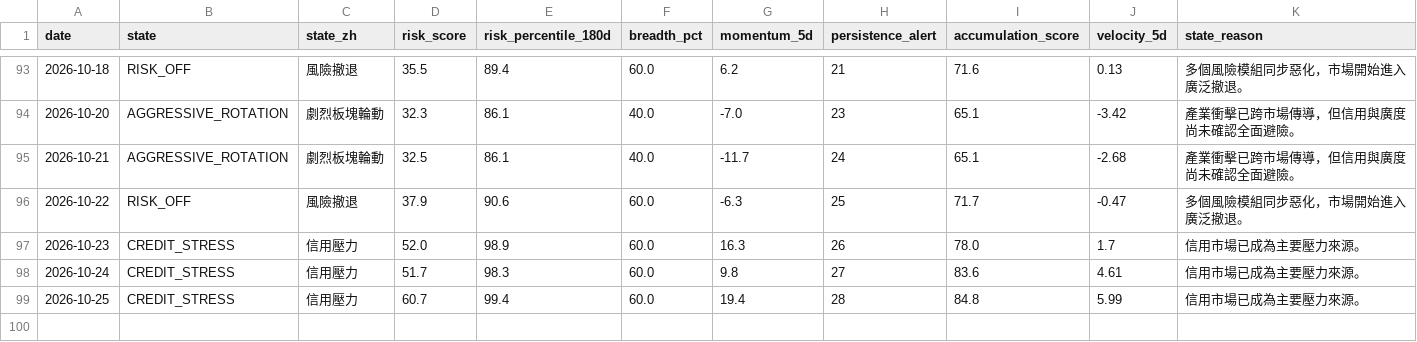
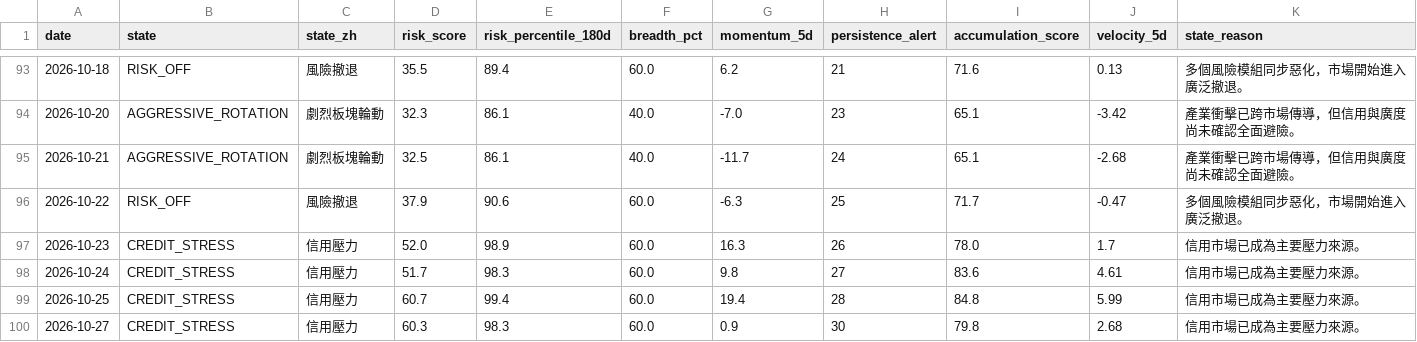
Before and after one commit to stutjeff/pios-capital-flow-engine, a CSV file: data/market_state_history_180d.csv, drawn as a sheet; only a part is shown, gaps mark what is left out; the diff names each change by its address in the sheet, - before the commit and + after, or states it on an @@ line.

```diff
--- a/data/market_state_history_180d.csv
+++ b/data/market_state_history_180d.csv
+row 100: 2026-10-27 | CREDIT_STRESS | 信用壓力 | 60.3 | 98.3 | 60.0 | 0.9 | 30 | 79.8 | 2.68 | 信用市場已成為主要壓力來源。
```
Also changed, not shown: data/capital_flow_timeseries_180d.csv, data/factor_analysis.csv, 3 other files.
